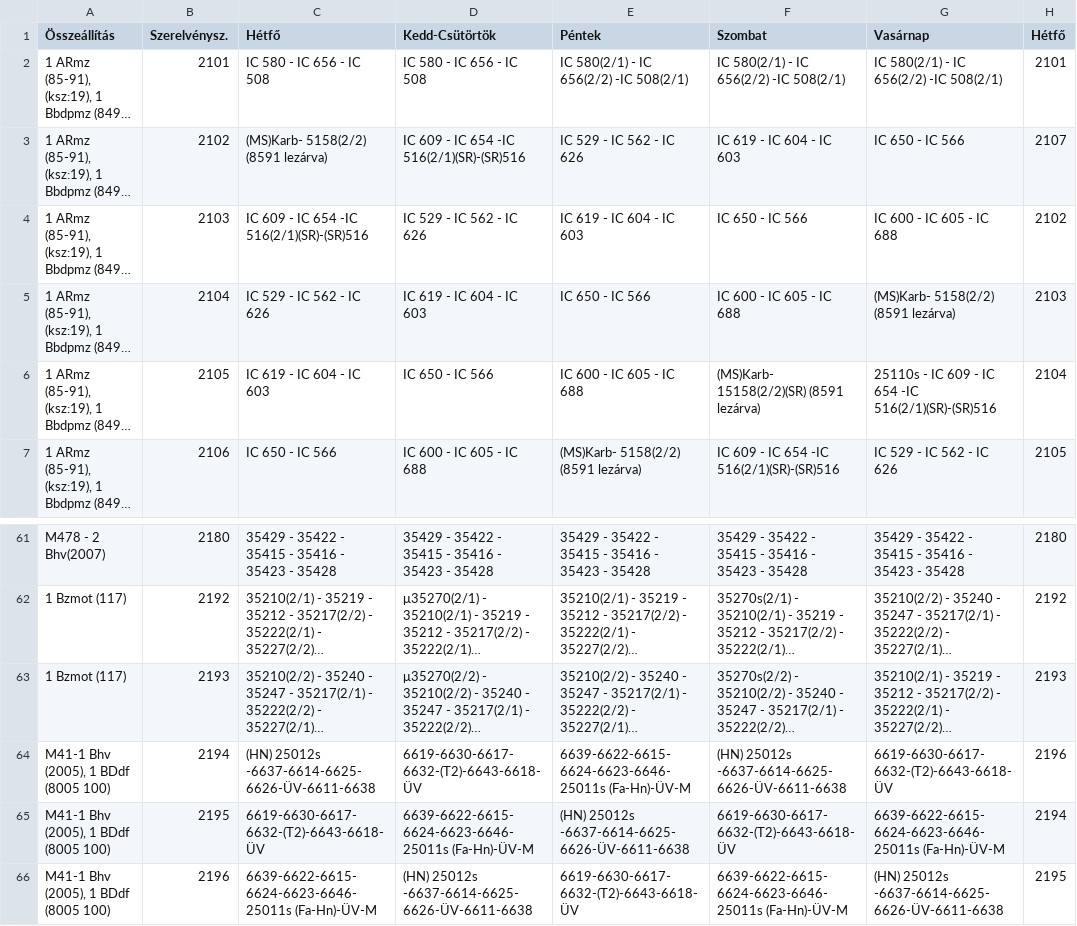
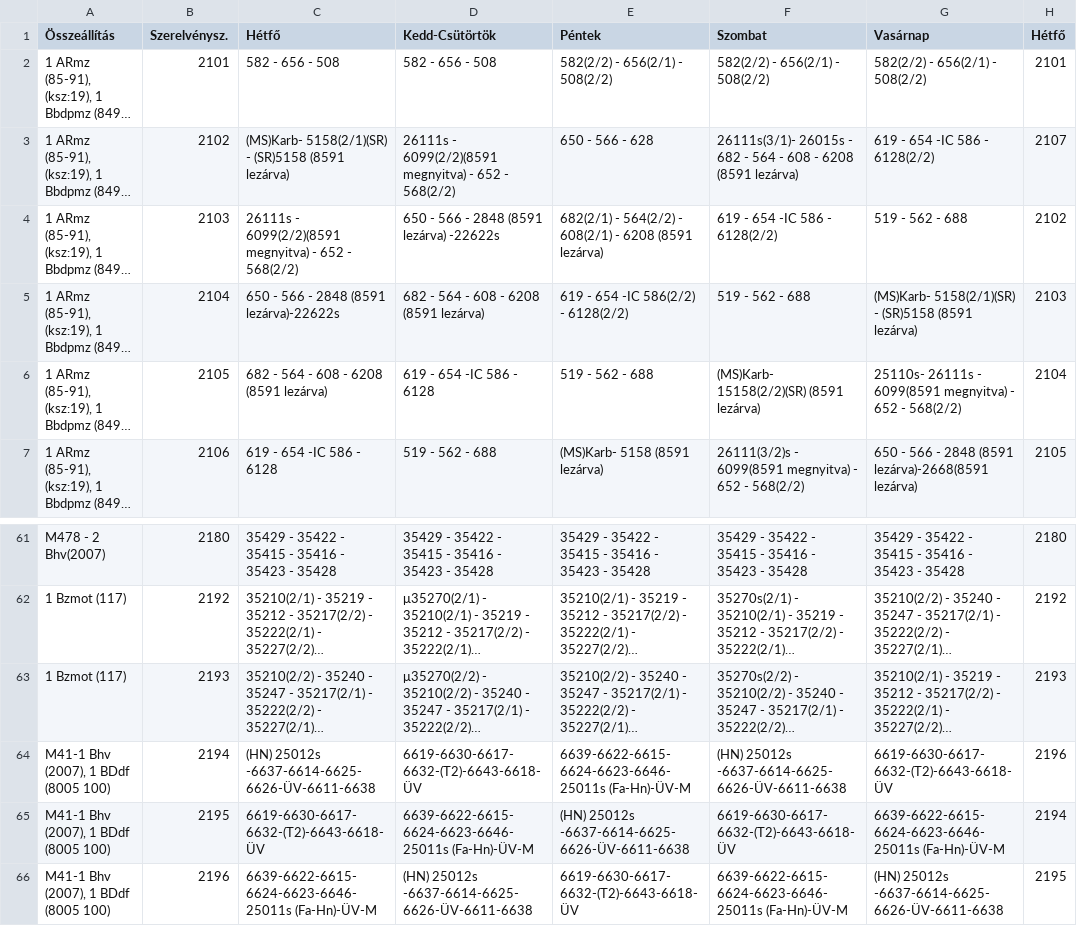
Before and after one commit to D3nWorks/szvor-csv, a CSV file: csv/miskolc_telepallomas_szerellvenyforduloi_szvor.csv, drawn as a sheet; only a part is shown, gaps mark what is left out; long unchanged cells end in …; the diff covers the shown part only; the diff names each change by its address in the sheet, - before the commit and + after, or states it on an @@ line.

Commit message:
miskolc_telepallomas_szerellvenyforduloi_szvor.csv updated at: 20220711

```diff
--- a/csv/miskolc_telepallomas_szerellvenyforduloi_szvor.csv
+++ b/csv/miskolc_telepallomas_szerellvenyforduloi_szvor.csv
-C2 (Hétfő): IC 580 - IC 656 - IC 508
+C2 (Hétfő): 582 - 656 - 508
-D2 (Kedd-Csütörtök): IC 580 - IC 656 - IC 508
+D2 (Kedd-Csütörtök): 582 - 656 - 508
-E2 (Péntek): IC 580(2/1) - IC 656(2/2) -IC 508(2/1)
+E2 (Péntek): 582(2/2) - 656(2/1) - 508(2/2)
-F2 (Szombat): IC 580(2/1) - IC 656(2/2) -IC 508(2/1)
+F2 (Szombat): 582(2/2) - 656(2/1) - 508(2/2)
-G2 (Vasárnap): IC 580(2/1) - IC 656(2/2) -IC 508(2/1)
+G2 (Vasárnap): 582(2/2) - 656(2/1) - 508(2/2)
-C3 (Hétfő): (MS)Karb- 5158(2/2) (8591 lezárva)
+C3 (Hétfő): (MS)Karb- 5158(2/1)(SR) - (SR)5158 (8591 lezárva)
-D3 (Kedd-Csütörtök): IC 609 - IC 654 -IC 516(2/1)(SR)-(SR)516
+D3 (Kedd-Csütörtök): 26111s - 6099(2/2)(8591 megnyitva) - 652 - 568(2/2)
-E3 (Péntek): IC 529 - IC 562 - IC 626
+E3 (Péntek): 650 - 566 - 628
-F3 (Szombat): IC 619 - IC 604 - IC 603
+F3 (Szombat): 26111s(3/1)- 26015s - 682 - 564 - 608 - 6208 (8591 lezárva)
-G3 (Vasárnap): IC 650 - IC 566
+G3 (Vasárnap): 619 - 654 -IC 586 - 6128(2/2)
-C4 (Hétfő): IC 609 - IC 654 -IC 516(2/1)(SR)-(SR)516
+C4 (Hétfő): 26111s - 6099(2/2)(8591 megnyitva) - 652 - 568(2/2)
-D4 (Kedd-Csütörtök): IC 529 - IC 562 - IC 626
+D4 (Kedd-Csütörtök): 650 - 566 - 2848 (8591 lezárva) -22622s
-E4 (Péntek): IC 619 - IC 604 - IC 603
+E4 (Péntek): 682(2/1) - 564(2/2) - 608(2/1) - 6208 (8591 lezárva)
-F4 (Szombat): IC 650 - IC 566
+F4 (Szombat): 619 - 654 -IC 586 - 6128(2/2)
-G4 (Vasárnap): IC 600 - IC 605 - IC 688
+G4 (Vasárnap): 519 - 562 - 688
-C5 (Hétfő): IC 529 - IC 562 - IC 626
+C5 (Hétfő): 650 - 566 - 2848 (8591 lezárva)-22622s
-D5 (Kedd-Csütörtök): IC 619 - IC 604 - IC 603
+D5 (Kedd-Csütörtök): 682 - 564 - 608 - 6208 (8591 lezárva)
-E5 (Péntek): IC 650 - IC 566
+E5 (Péntek): 619 - 654 -IC 586(2/2) - 6128(2/2)
-F5 (Szombat): IC 600 - IC 605 - IC 688
+F5 (Szombat): 519 - 562 - 688
-G5 (Vasárnap): (MS)Karb- 5158(2/2) (8591 lezárva)
+G5 (Vasárnap): (MS)Karb- 5158(2/1)(SR) - (SR)5158 (8591 lezárva)
-C6 (Hétfő): IC 619 - IC 604 - IC 603
+C6 (Hétfő): 682 - 564 - 608 - 6208 (8591 lezárva)
-D6 (Kedd-Csütörtök): IC 650 - IC 566
+D6 (Kedd-Csütörtök): 619 - 654 -IC 586 - 6128
-E6 (Péntek): IC 600 - IC 605 - IC 688
+E6 (Péntek): 519 - 562 - 688
-G6 (Vasárnap): 25110s - IC 609 - IC 654 -IC 516(2/1)(SR)-(SR)516
+G6 (Vasárnap): 25110s- 26111s - 6099(8591 megnyitva) - 652 - 568(2/2)
-C7 (Hétfő): IC 650 - IC 566
+C7 (Hétfő): 619 - 654 -IC 586 - 6128
-D7 (Kedd-Csütörtök): IC 600 - IC 605 - IC 688
+D7 (Kedd-Csütörtök): 519 - 562 - 688
-E7 (Péntek): (MS)Karb- 5158(2/2) (8591 lezárva)
+E7 (Péntek): (MS)Karb- 5158 (8591 lezárva)
-F7 (Szombat): IC 609 - IC 654 -IC 516(2/1)(SR)-(SR)516
+F7 (Szombat): 26111(3/2)s - 6099(8591 megnyitva) - 652 - 568(2/2)
-G7 (Vasárnap): IC 529 - IC 562 - IC 626
+G7 (Vasárnap): 650 - 566 - 2848 (8591 lezárva)-2668(8591 lezárva)
-A64:A66 (Összeállítás): M41-1 Bhv (2005), 1 BDdf (8005 100)
+A64:A66 (Összeállítás): M41-1 Bhv (2007), 1 BDdf (8005 100)
```
Also changed, not shown: 9 edited cells elsewhere in this file.
